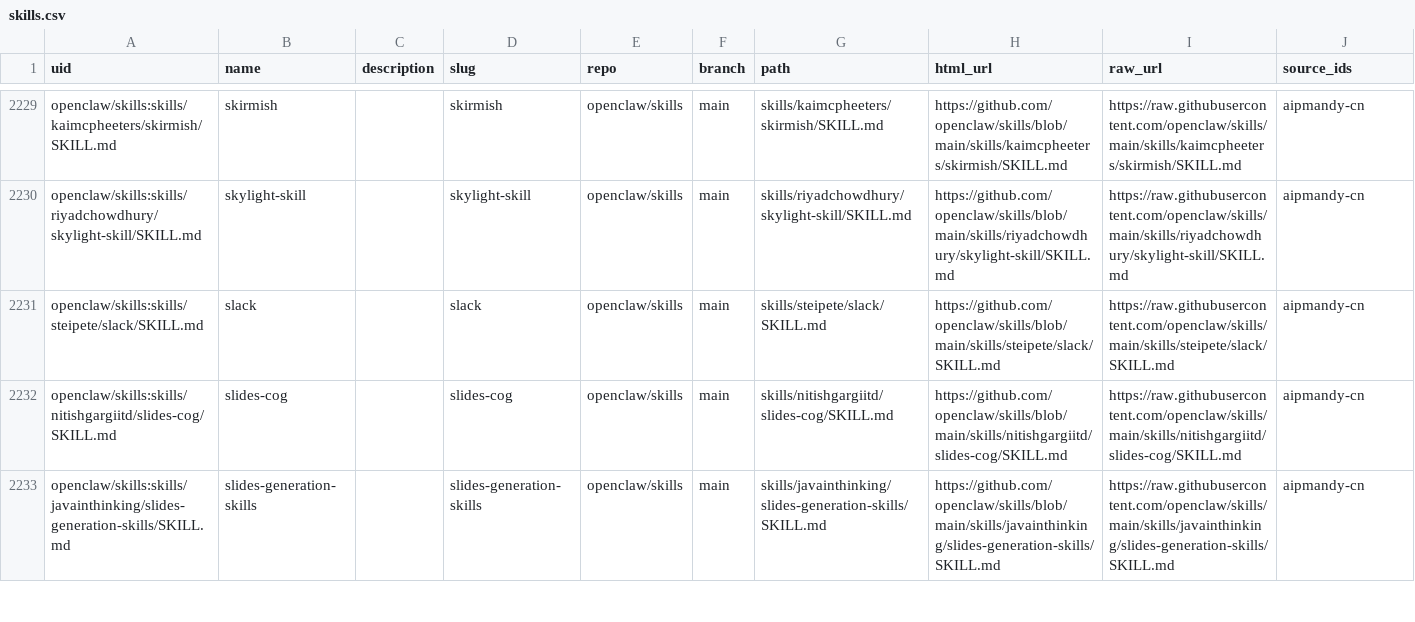
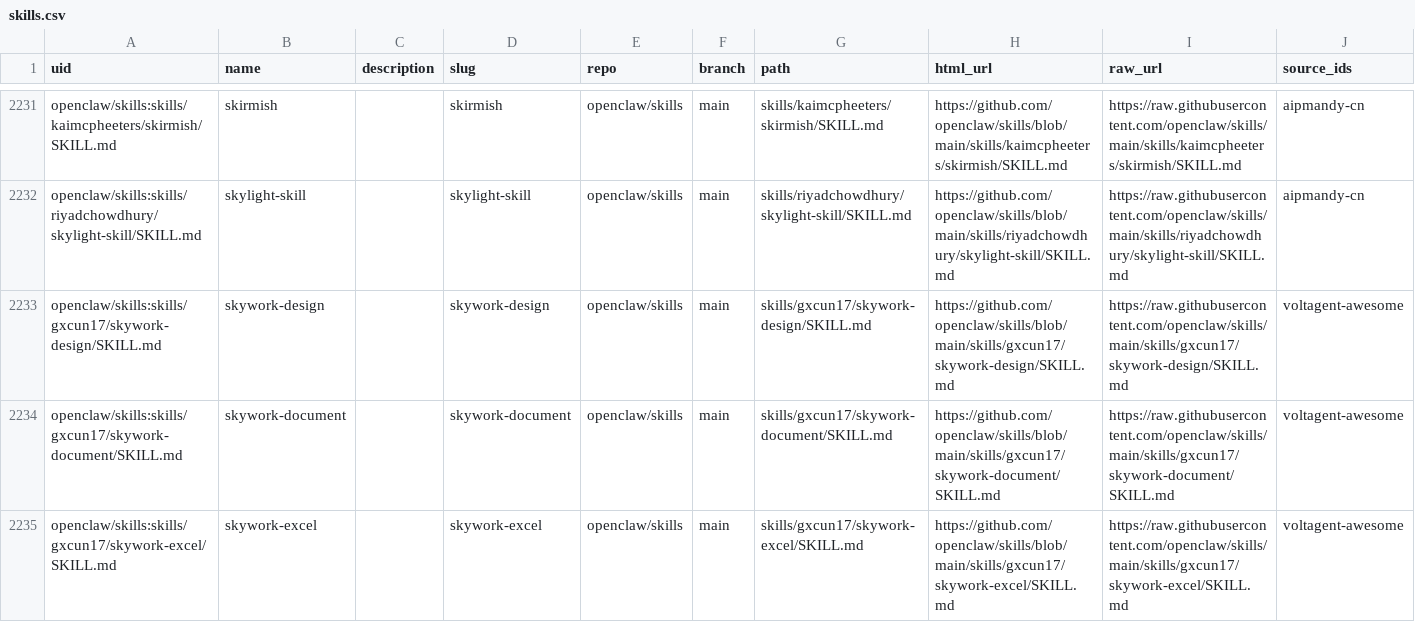
Before and after one commit to AIPMAndy/soskill, a CSV file: data/skills.csv, drawn as a sheet; only a part is shown, gaps mark what is left out; the shorter side is filled out with more unchanged rows; the diff covers the shown part only.

```diff
--- a/data/skills.csv
+++ b/data/skills.csv
@@ -2230 +2232,4 @@ openclaw/skills:skills/kaimcpheeters/skirmish/SKILL.md,skirmish,,skirmish,opencl
 openclaw/skills:skills/riyadchowdhury/skylight-skill/SKILL.md,skylight-skill,,skylight-skill,openclaw/skills,main,skills/riyadchowdhury/skylight-skill/SKILL.md,https://github.com/openclaw/skills/blob/main/skills/riyadchowdhury/skylight-skill/SKILL.md,https://raw.githubusercontent.com/openclaw/skills/main/skills/riyadchowdhury/skylight-skill/SKILL.md,aipmandy-cn
+openclaw/skills:skills/gxcun17/skywork-design/SKILL.md,skywork-design,,skywork-design,openclaw/skills,main,skills/gxcun17/skywork-design/SKILL.md,https://github.com/openclaw/skills/blob/main/skills/gxcun17/skywork-design/SKILL.md,https://raw.githubusercontent.com/openclaw/skills/main/skills/gxcun17/skywork-design/SKILL.md,voltagent-awesome
+openclaw/skills:skills/gxcun17/skywork-document/SKILL.md,skywork-document,,skywork-document,openclaw/skills,main,skills/gxcun17/skywork-document/SKILL.md,https://github.com/openclaw/skills/blob/main/skills/gxcun17/skywork-document/SKILL.md,https://raw.githubusercontent.com/openclaw/skills/main/skills/gxcun17/skywork-document/SKILL.md,voltagent-awesome
+openclaw/skills:skills/gxcun17/skywork-excel/SKILL.md,skywork-excel,,skywork-excel,openclaw/skills,main,skills/gxcun17/skywork-excel/SKILL.md,https://github.com/openclaw/skills/blob/main/skills/gxcun17/skywork-excel/SKILL.md,https://raw.githubusercontent.com/openclaw/skills/main/skills/gxcun17/skywork-excel/SKILL.md,voltagent-awesome
```
Also changed, not shown: 6 added rows and 1 edited cell elsewhere in this file, 2 other files.
